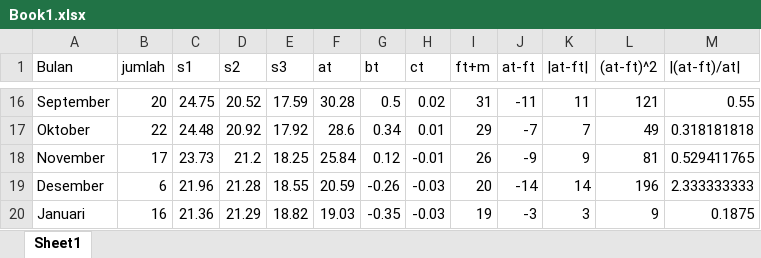
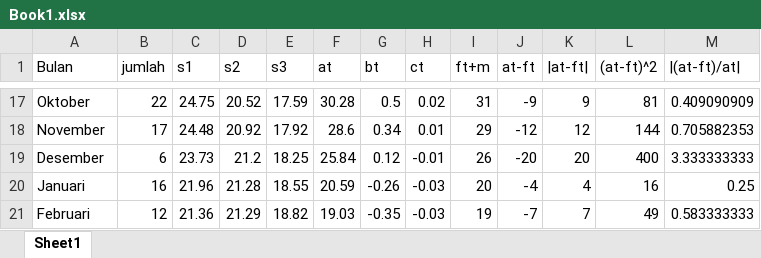
Before and after one commit to adjiebramantya/Peramalan, an Excel workbook: dataLatih/Book1.xlsx, sheet Sheet1, drawn as a sheet; only a part is shown, gaps mark what is left out; values as stored, in another font and other column widths than the file's, no borders; charts and pictures not drawn; addresses are those after the commit; the diff covers the shown part only; the diff names each change by its address in the sheet, - before the commit and + after, or states it on an @@ line.

```diff
--- a/dataLatih/Book1.xlsx (sheet Sheet1)
+++ b/dataLatih/Book1.xlsx (sheet Sheet1)
-A17 (Bulan): September
+A17 (Bulan): Oktober
-B17 (jumlah): 20
+B17 (jumlah): 22
-J17 (at-ft): -11
+J17 (at-ft): -9
-K17 (|at-ft|): 11
+K17 (|at-ft|): 9
-L17 ((at-ft)^2): 121
+L17 ((at-ft)^2): 81
-M17 (|(at-ft)/at|): 0.55
+M17 (|(at-ft)/at|): 0.409090909
-A18 (Bulan): Oktober
+A18 (Bulan): November
-B18 (jumlah): 22
+B18 (jumlah): 17
-J18 (at-ft): -7
+J18 (at-ft): -12
-K18 (|at-ft|): 7
+K18 (|at-ft|): 12
-L18 ((at-ft)^2): 49
+L18 ((at-ft)^2): 144
-M18 (|(at-ft)/at|): 0.318181818
+M18 (|(at-ft)/at|): 0.705882353
-A19 (Bulan): November
+A19 (Bulan): Desember
-B19 (jumlah): 17
+B19 (jumlah): 6
-J19 (at-ft): -9
+J19 (at-ft): -20
-K19 (|at-ft|): 9
+K19 (|at-ft|): 20
-L19 ((at-ft)^2): 81
+L19 ((at-ft)^2): 400
-M19 (|(at-ft)/at|): 0.529411765
+M19 (|(at-ft)/at|): 3.333333333
-A20 (Bulan): Desember
+A20 (Bulan): Januari
-B20 (jumlah): 6
+B20 (jumlah): 16
-J20 (at-ft): -14
+J20 (at-ft): -4
-K20 (|at-ft|): 14
+K20 (|at-ft|): 4
-L20 ((at-ft)^2): 196
+L20 ((at-ft)^2): 16
-M20 (|(at-ft)/at|): 2.333333333
+M20 (|(at-ft)/at|): 0.25
-A21 (Bulan): Januari
+A21 (Bulan): Februari
-B21 (jumlah): 16
+B21 (jumlah): 12
-J21 (at-ft): -3
+J21 (at-ft): -7
-K21 (|at-ft|): 3
+K21 (|at-ft|): 7
-L21 ((at-ft)^2): 9
+L21 ((at-ft)^2): 49
-M21 (|(at-ft)/at|): 0.1875
+M21 (|(at-ft)/at|): 0.583333333
```
Also changed, not shown: 4 added rows, 4 removed rows and 69 edited cells elsewhere in this sheet, formulas that keep their value, charts or pictures, 1 other file.
